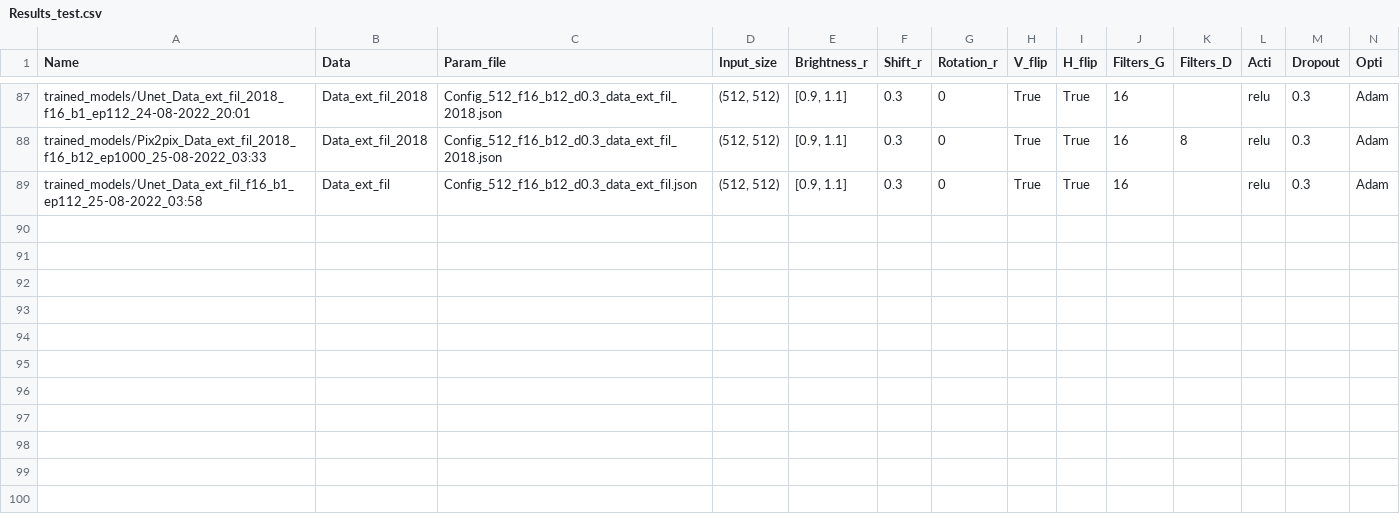
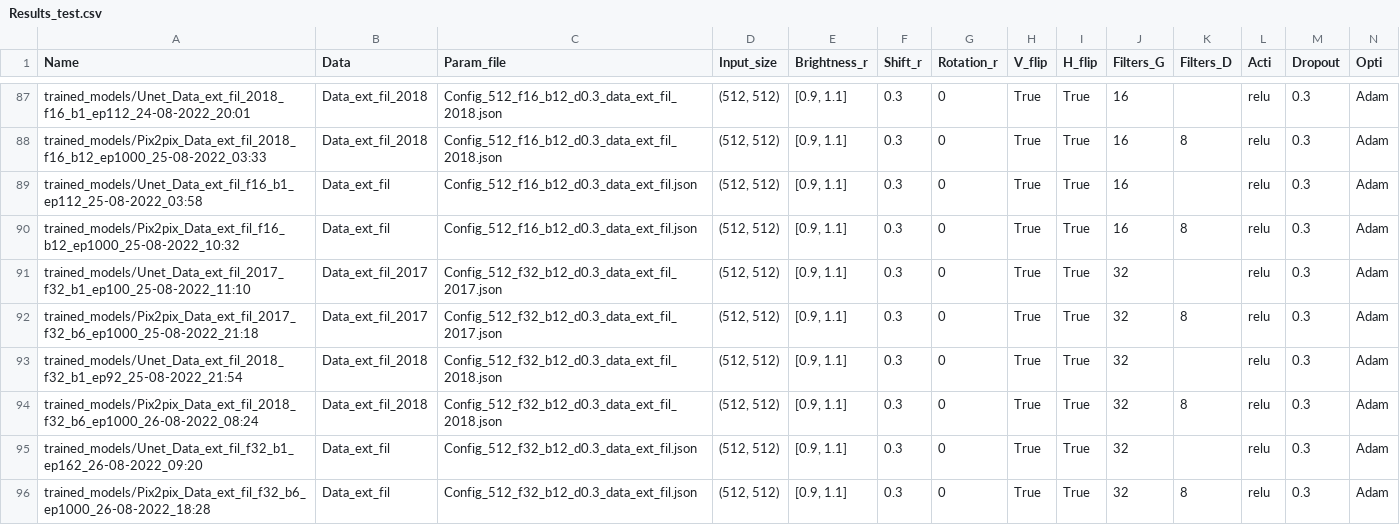
Before and after one commit to AurelienCallens/FCN_bathy, a CSV file: trained_models/Results_test.csv, drawn as a sheet; only a part is shown, gaps mark what is left out; rows hold the shown columns only; the diff names each change by its address in the sheet, - before the commit and + after, or states it on an @@ line.

Commit message:
New configs file with parameters to reduce overfitting

```diff
--- a/trained_models/Results_test.csv
+++ b/trained_models/Results_test.csv
+row 90: trained_models/Pix2pix_Data_ext_fil_f16_b12_ep1000_25-08-2022_10:32 | Data_ext_fil | Config_512_f16_b12_d0.3_data_ext_fil.json | (512, 512) | [0.9, 1.1] | 0.3 | 0 | True | True | 16 | 8 | relu | 0.3 | Adam
+row 91: trained_models/Unet_Data_ext_fil_2017_f32_b1_ep100_25-08-2022_11:10 | Data_ext_fil_2017 | Config_512_f32_b12_d0.3_data_ext_fil_2017.json | (512, 512) | [0.9, 1.1] | 0.3 | 0 | True | True | 32 |  | relu | 0.3 | Adam
+row 92: trained_models/Pix2pix_Data_ext_fil_2017_f32_b6_ep1000_25-08-2022_21:18 | Data_ext_fil_2017 | Config_512_f32_b12_d0.3_data_ext_fil_2017.json | (512, 512) | [0.9, 1.1] | 0.3 | 0 | True | True | 32 | 8 | relu | 0.3 | Adam
+row 93: trained_models/Unet_Data_ext_fil_2018_f32_b1_ep92_25-08-2022_21:54 | Data_ext_fil_2018 | Config_512_f32_b12_d0.3_data_ext_fil_2018.json | (512, 512) | [0.9, 1.1] | 0.3 | 0 | True | True | 32 |  | relu | 0.3 | Adam
+row 94: trained_models/Pix2pix_Data_ext_fil_2018_f32_b6_ep1000_26-08-2022_08:24 | Data_ext_fil_2018 | Config_512_f32_b12_d0.3_data_ext_fil_2018.json | (512, 512) | [0.9, 1.1] | 0.3 | 0 | True | True | 32 | 8 | relu | 0.3 | Adam
+row 95: trained_models/Unet_Data_ext_fil_f32_b1_ep162_26-08-2022_09:20 | Data_ext_fil | Config_512_f32_b12_d0.3_data_ext_fil.json | (512, 512) | [0.9, 1.1] | 0.3 | 0 | True | True | 32 |  | relu | 0.3 | Adam
+row 96: trained_models/Pix2pix_Data_ext_fil_f32_b6_ep1000_26-08-2022_18:28 | Data_ext_fil | Config_512_f32_b12_d0.3_data_ext_fil.json | (512, 512) | [0.9, 1.1] | 0.3 | 0 | True | True | 32 | 8 | relu | 0.3 | Adam
```
Also changed, not shown: 12 other files.
